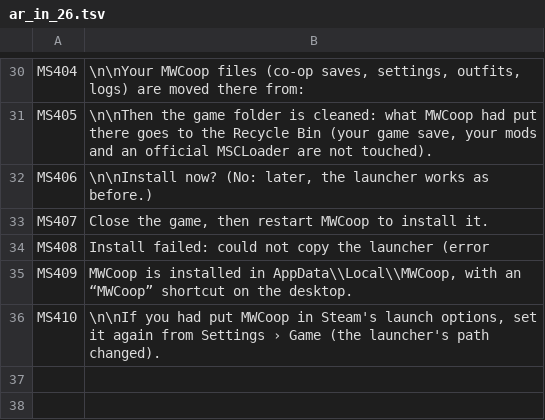
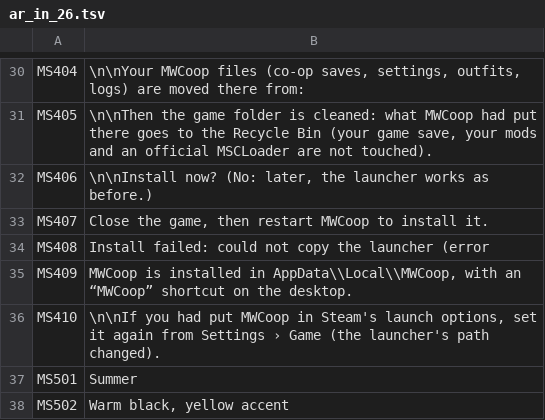
Before and after one commit to Parricidium/MWCoop, a TSV file: run/ar/ar_in_26.tsv, drawn as a sheet; only a part is shown, gaps mark what is left out.

```diff
--- a/run/ar/ar_in_26.tsv
+++ b/run/ar/ar_in_26.tsv
@@ -36 +36,3 @@ MS409	MWCoop is installed in AppData\\Local\\MWCoop, with an “MWCoop” shortc
 MS410	\n\nIf you had put MWCoop in Steam's launch options, set it again from Settings › Game (the launcher's path changed).
+MS501	Summer
+MS502	Warm black, yellow accent
```
Also changed, not shown: run/ar/ar_launcher.tsv, run/ar/ar_out_26.tsv, 6 other files.
